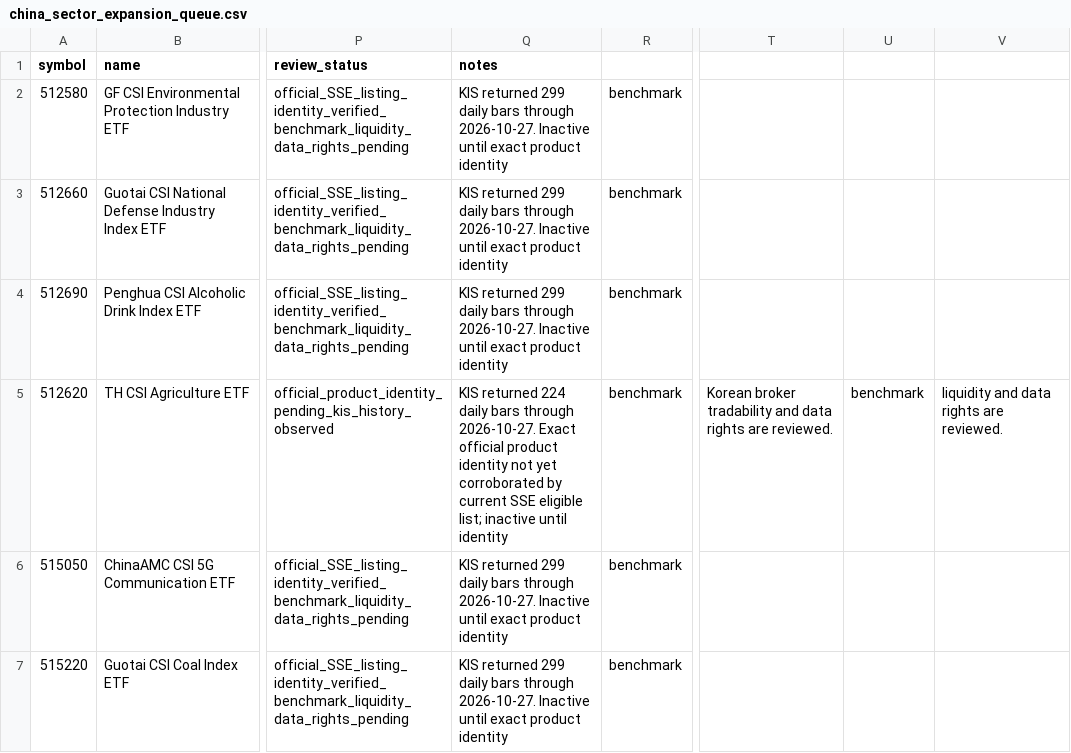
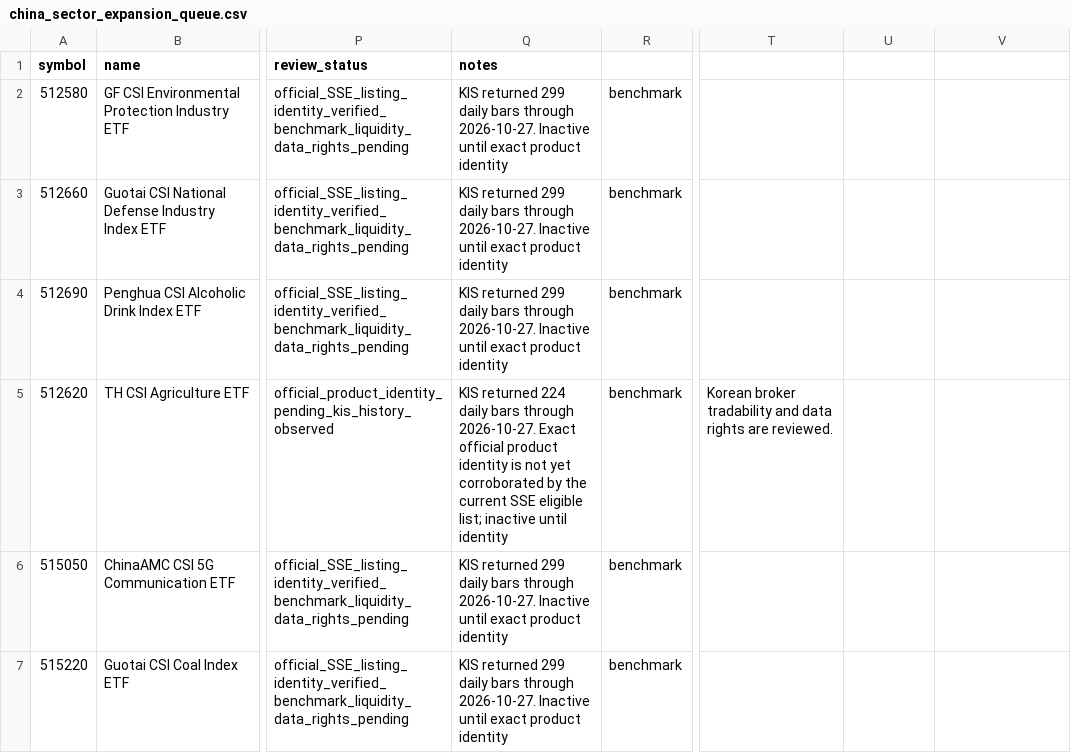
Before and after one commit to wonbosong-arch/global-stage-radar, a CSV file: data/china_sector_expansion_queue.csv, drawn as a sheet; only a part is shown, gaps mark what is left out; the diff names each change by its address in the sheet, - before the commit and + after, or states it on an @@ line.

Commit message:
Clarify unresolved China agriculture ETF identity

```diff
--- a/data/china_sector_expansion_queue.csv
+++ b/data/china_sector_expansion_queue.csv
-Q5 (notes): …product identity not yet corroborated by current SSE…
+Q5 (notes): …product identity is not yet corroborated by the current SSE…
-U5: benchmark
+U5: (empty)
-V5: liquidity and data rights are reviewed.
+V5: (empty)
```
